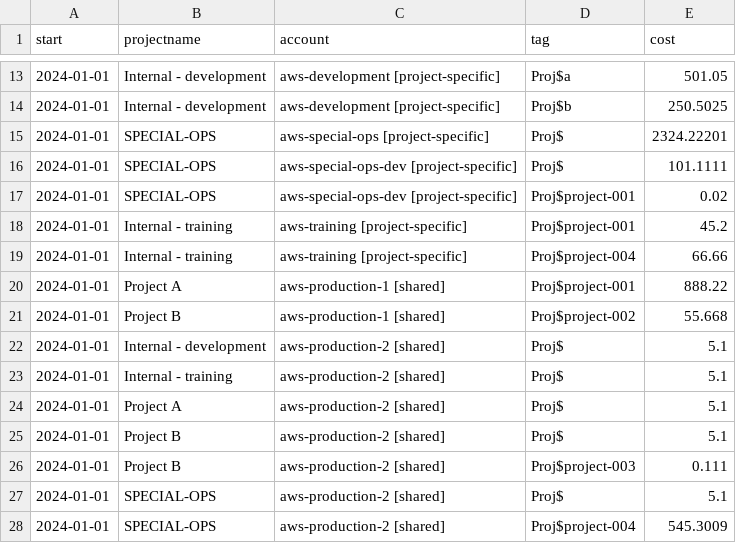
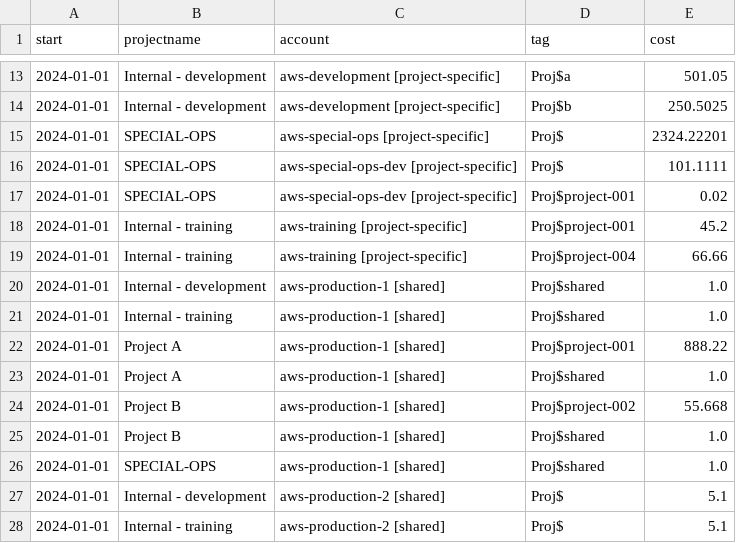
Before and after one commit to hic-infra/hic-aws-project-costs, a CSV file: example/output.csv, drawn as a sheet; only a part is shown, gaps mark what is left out; the shorter side is filled out with more unchanged rows.

Commit message:
Ignore tag values in `shared-tag-values`

```diff
--- a/example/output.csv
+++ b/example/output.csv
@@ -19,4 +19,9 @@ start,projectname,account,tag,cost
 2024-01-01,Internal - training,aws-training [project-specific],Proj$project-004,66.66
+2024-01-01,Internal - development,aws-production-1 [shared],Proj$shared,1.0
+2024-01-01,Internal - training,aws-production-1 [shared],Proj$shared,1.0
 2024-01-01,Project A,aws-production-1 [shared],Proj$project-001,888.22
+2024-01-01,Project A,aws-production-1 [shared],Proj$shared,1.0
 2024-01-01,Project B,aws-production-1 [shared],Proj$project-002,55.668
+2024-01-01,Project B,aws-production-1 [shared],Proj$shared,1.0
+2024-01-01,SPECIAL-OPS,aws-production-1 [shared],Proj$shared,1.0
 2024-01-01,Internal - development,aws-production-2 [shared],Proj$,5.1
```
Also changed, not shown: example/2024-01-01_2024-02-01.csv, 3 other files.
